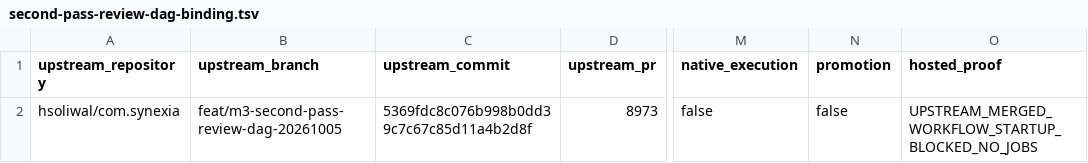
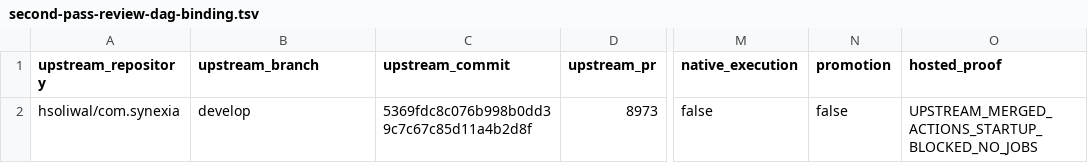
Before and after one commit to hsoliwal/nebula, a TSV file: m3/catalogue/second-pass-review-dag-binding.tsv, drawn as a sheet; only a part is shown, gaps mark what is left out; the diff names each change by its address in the sheet, - before the commit and + after, or states it on an @@ line.

Commit message:
m3: refresh second-pass DAG custody ledger

```diff
--- a/m3/catalogue/second-pass-review-dag-binding.tsv
+++ b/m3/catalogue/second-pass-review-dag-binding.tsv
-B2 (upstream_branch): feat/m3-second-pass-review-dag-20261005
+B2 (upstream_branch): develop
-O2 (hosted_proof): UPSTREAM_MERGED_WORKFLOW_STARTUP_BLOCKED_NO_JOBS
+O2 (hosted_proof): UPSTREAM_MERGED_ACTIONS_STARTUP_BLOCKED_NO_JOBS
```
